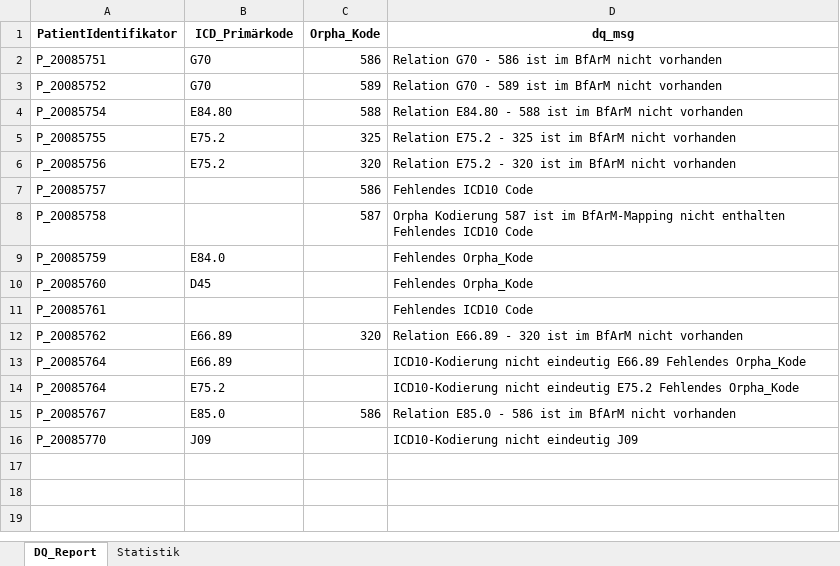
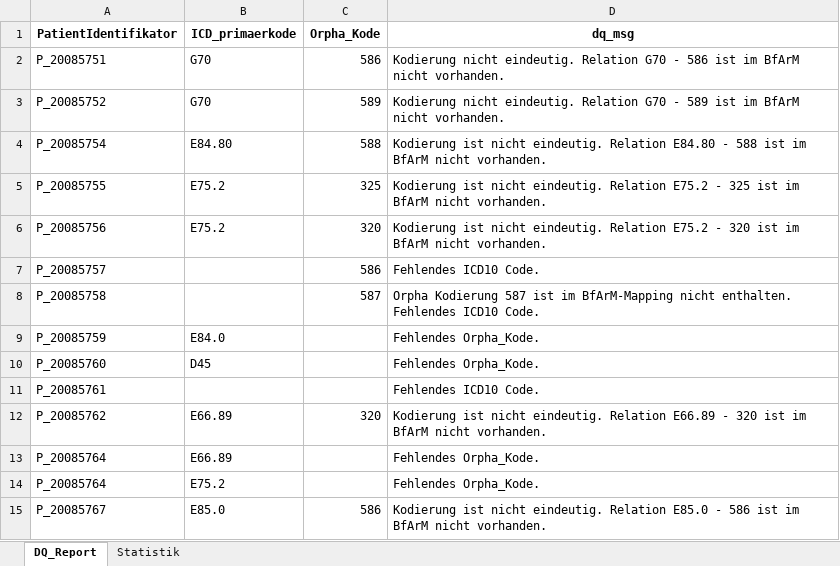
Before and after one commit to KaisTahar/dqLib, an Excel workbook: examples/Data/Export/Datenqualitätsreport_ CORD_TestData .xlsx, sheet DQ_Report, drawn as a sheet; values as stored, in another font and other column widths than the file's, no borders; the diff names each change by its address in the sheet, - before the commit and + after, or states it on an @@ line.

```diff
--- a/examples/Data/Export/Datenqualitätsreport_ CORD_TestData .xlsx (sheet DQ_Report)
+++ b/examples/Data/Export/Datenqualitätsreport_ CORD_TestData .xlsx (sheet DQ_Report)
-B1: ICD_Primärkode
+B1: ICD_primaerkode
-D2 (dq_msg): Relation G70 - 586 ist im BfArM nicht vorhanden
+D2 (dq_msg): Kodierung nicht eindeutig. Relation G70 - 586 ist im BfArM nicht vorhanden.
-D3 (dq_msg): Relation G70 - 589 ist im BfArM nicht vorhanden
+D3 (dq_msg): Kodierung nicht eindeutig. Relation G70 - 589 ist im BfArM nicht vorhanden.
-D4 (dq_msg): Relation E84.80 - 588 ist im BfArM nicht vorhanden
+D4 (dq_msg): Kodierung ist nicht eindeutig. Relation E84.80 - 588 ist im BfArM nicht vorhanden.
-D5 (dq_msg): Relation E75.2 - 325 ist im BfArM nicht vorhanden
+D5 (dq_msg): Kodierung ist nicht eindeutig. Relation E75.2 - 325 ist im BfArM nicht vorhanden.
-D6 (dq_msg): Relation E75.2 - 320 ist im BfArM nicht vorhanden
+D6 (dq_msg): Kodierung ist nicht eindeutig. Relation E75.2 - 320 ist im BfArM nicht vorhanden.
-D7 (dq_msg): Fehlendes ICD10 Code
+D7 (dq_msg): Fehlendes ICD10 Code.
-D8 (dq_msg): …BfArM-Mapping nicht enthalten Fehlendes ICD10 Code
+D8 (dq_msg): …BfArM-Mapping nicht enthalten. Fehlendes ICD10 Code.
-D9:D10 (dq_msg): Fehlendes Orpha_Kode
+D9:D10 (dq_msg): Fehlendes Orpha_Kode.
-D11 (dq_msg): Fehlendes ICD10 Code
+D11 (dq_msg): Fehlendes ICD10 Code.
-D12 (dq_msg): Relation E66.89 - 320 ist im BfArM nicht vorhanden
+D12 (dq_msg): Kodierung ist nicht eindeutig. Relation E66.89 - 320 ist im BfArM nicht vorhanden.
-D13 (dq_msg): ICD10-Kodierung nicht eindeutig E66.89 Fehlendes Orpha_Kode
+D13 (dq_msg): Fehlendes Orpha_Kode.
-D14 (dq_msg): ICD10-Kodierung nicht eindeutig E75.2 Fehlendes Orpha_Kode
+D14 (dq_msg): Fehlendes Orpha_Kode.
-D15 (dq_msg): Relation E85.0 - 586 ist im BfArM nicht vorhanden
+D15 (dq_msg): Kodierung ist nicht eindeutig. Relation E85.0 - 586 ist im BfArM nicht vorhanden.
-row 16: P_20085770 | J09 |  | ICD10-Kodierung nicht eindeutig J09
```
Also changed, not shown: sheet Statistik, examples/Data/Export/Datenqualitätsreport_ CORD_TestData _Extended .xlsx, examples/Data/Export/Datenqualitätsreport_ DaliTestData_KT .xlsx, 7 other files.
